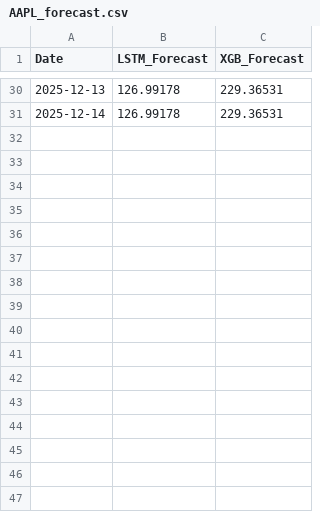
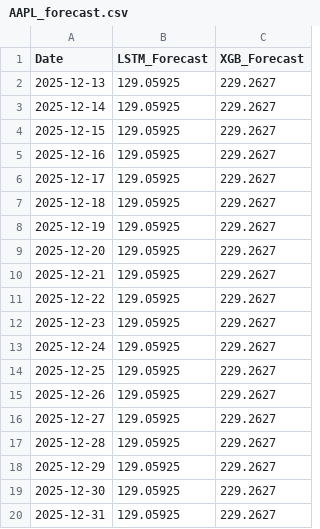
Before and after one commit to bartosz-zabrodzki/StockPreditionProject, a CSV file: src/data/data_output/AAPL_forecast.csv, drawn as a sheet; only a part is shown, gaps mark what is left out; the diff covers the shown part only.

```diff
--- a/src/data/data_output/AAPL_forecast.csv
+++ b/src/data/data_output/AAPL_forecast.csv
@@ -30,2 +2,19 @@ Date,LSTM_Forecast,XGB_Forecast
-2025-12-13,126.99178,229.36531
-2025-12-14,126.99178,229.36531
+2025-12-13,129.05925,229.2627
+2025-12-14,129.05925,229.2627
+2025-12-15,129.05925,229.2627
+2025-12-16,129.05925,229.2627
+2025-12-17,129.05925,229.2627
+2025-12-18,129.05925,229.2627
+2025-12-19,129.05925,229.2627
+2025-12-20,129.05925,229.2627
+2025-12-21,129.05925,229.2627
+2025-12-22,129.05925,229.2627
+2025-12-23,129.05925,229.2627
+2025-12-24,129.05925,229.2627
+2025-12-25,129.05925,229.2627
+2025-12-26,129.05925,229.2627
+2025-12-27,129.05925,229.2627
+2025-12-28,129.05925,229.2627
+2025-12-29,129.05925,229.2627
+2025-12-30,129.05925,229.2627
+2025-12-31,129.05925,229.2627
```
Also changed, not shown: 11 added rows and 28 removed rows elsewhere in this file, src/data/data_cache/AAPL_1d.csv, 23 other files.
